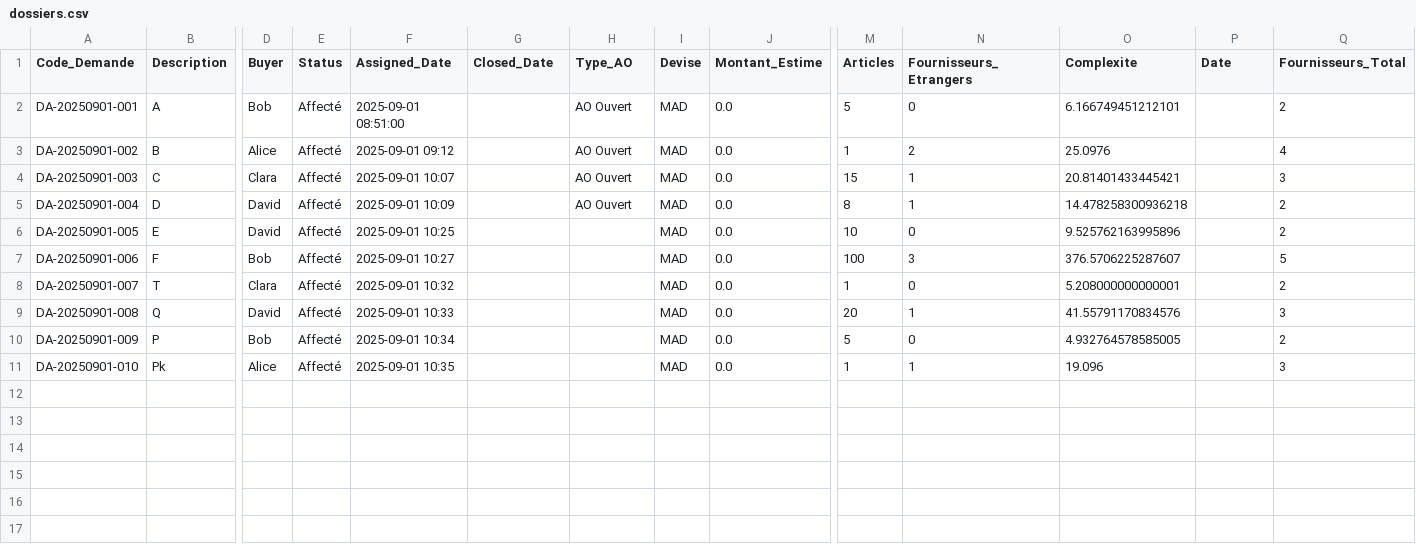
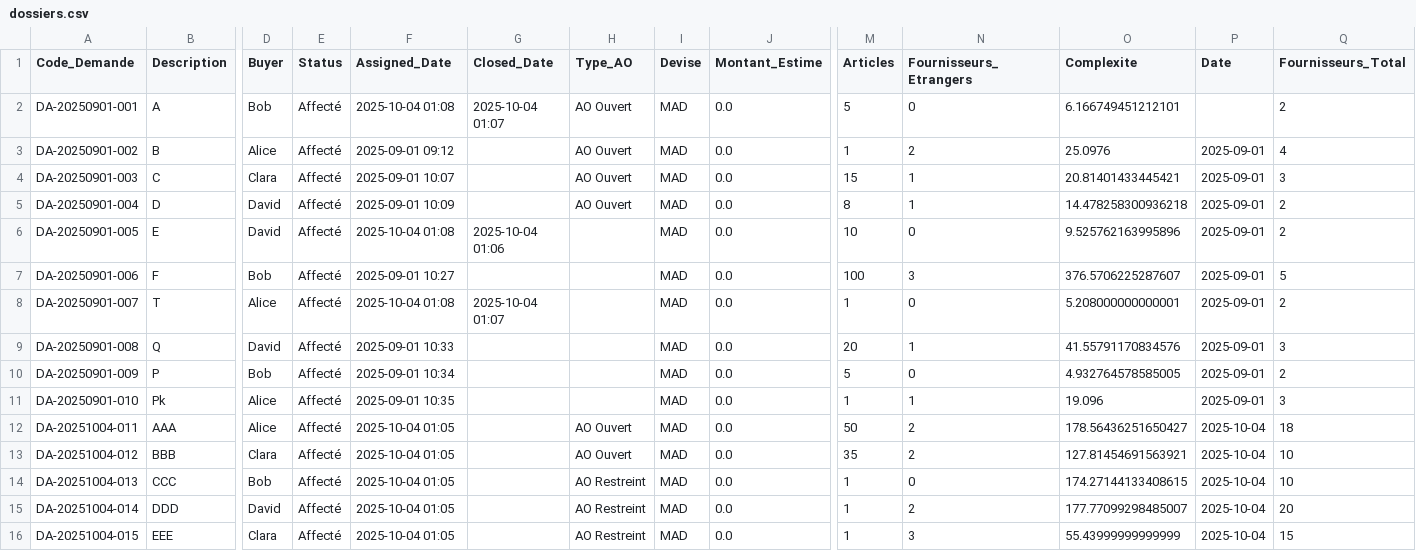
Before and after one commit to Dio132/achat-assistent, a CSV file: dossiers.csv, drawn as a sheet; only a part is shown, gaps mark what is left out; rows hold the shown columns only; the diff names each change by its address in the sheet, - before the commit and + after, or states it on an @@ line.

```diff
--- a/dossiers.csv
+++ b/dossiers.csv
-F2 (Assigned_Date): 2025-09-01 08:51:00
+F2 (Assigned_Date): 2025-10-04 01:08
-G2 (Closed_Date): (empty)
+G2 (Closed_Date): 2025-10-04 01:07
-P3:P11 (Date): (empty)
+P3:P11 (Date): 2025-09-01
-F6 (Assigned_Date): 2025-09-01 10:25
+F6 (Assigned_Date): 2025-10-04 01:08
-G6 (Closed_Date): (empty)
+G6 (Closed_Date): 2025-10-04 01:06
-D8 (Buyer): Clara
+D8 (Buyer): Alice
-F8 (Assigned_Date): 2025-09-01 10:32
+F8 (Assigned_Date): 2025-10-04 01:08
-G8 (Closed_Date): (empty)
+G8 (Closed_Date): 2025-10-04 01:07
+row 12: DA-20251004-011 | AAA | Alice | Affecté | 2025-10-04 01:05 |  | AO Ouvert | MAD | 0.0 | 50 | 2 | 178.56436251650427 | 2025-10-04 | 18
+row 13: DA-20251004-012 | BBB | Clara | Affecté | 2025-10-04 01:05 |  | AO Ouvert | MAD | 0.0 | 35 | 2 | 127.81454691563921 | 2025-10-04 | 10
+row 14: DA-20251004-013 | CCC | Bob | Affecté | 2025-10-04 01:05 |  | AO Restreint | MAD | 0.0 | 1 | 0 | 174.27144133408615 | 2025-10-04 | 10
+row 15: DA-20251004-014 | DDD | David | Affecté | 2025-10-04 01:05 |  | AO Restreint | MAD | 0.0 | 1 | 2 | 177.77099298485007 | 2025-10-04 | 20
+row 16: DA-20251004-015 | EEE | Clara | Affecté | 2025-10-04 01:05 |  | AO Restreint | MAD | 0.0 | 1 | 3 | 55.43999999999999 | 2025-10-04 | 15
```
Also changed, not shown: 1 other file.
